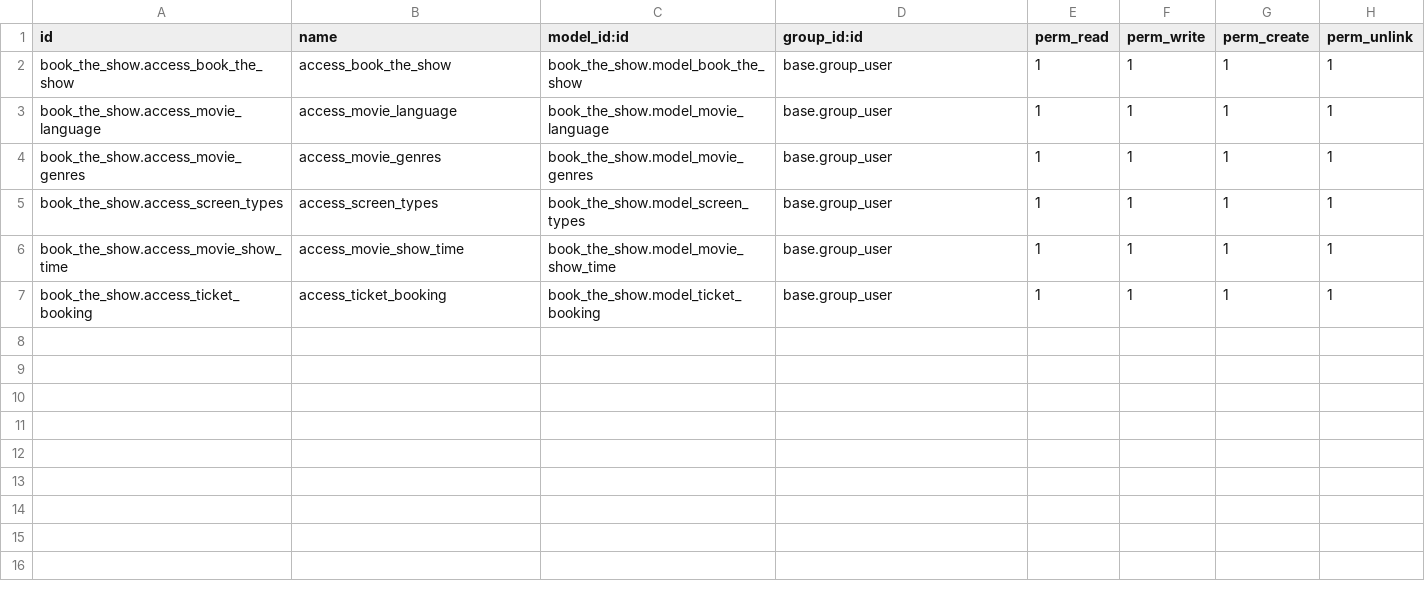
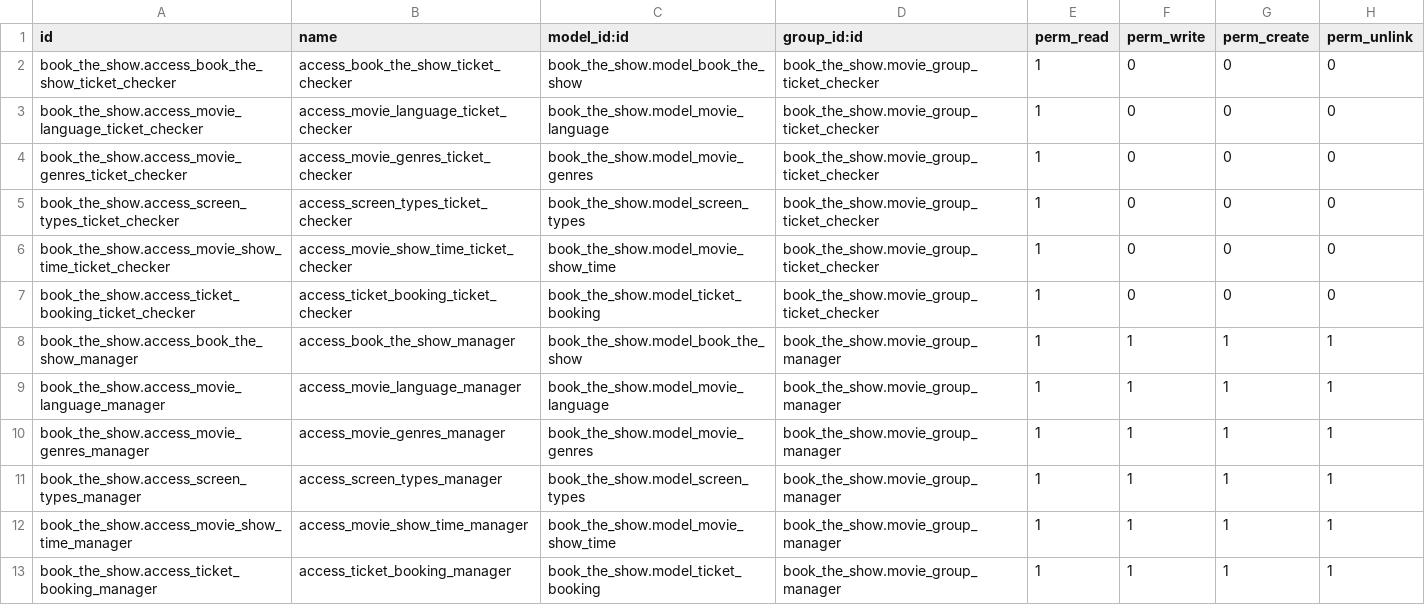
Before and after one commit to shup-odoo/book_the_show, a CSV file: book_the_show/security/ir.model.access.csv, drawn as a sheet.

Commit message:
Security Added

```diff
--- a/book_the_show/security/ir.model.access.csv
+++ b/book_the_show/security/ir.model.access.csv
@@ -1,7 +1,13 @@
 id,name,model_id:id,group_id:id,perm_read,perm_write,perm_create,perm_unlink
-book_the_show.access_book_the_show,access_book_the_show,book_the_show.model_book_the_show,base.group_user,1,1,1,1
-book_the_show.access_movie_language,access_movie_language,book_the_show.model_movie_language,base.group_user,1,1,1,1
-book_the_show.access_movie_genres,access_movie_genres,book_the_show.model_movie_genres,base.group_user,1,1,1,1
-book_the_show.access_screen_types,access_screen_types,book_the_show.model_screen_types,base.group_user,1,1,1,1
-book_the_show.access_movie_show_time,access_movie_show_time,book_the_show.model_movie_show_time,base.group_user,1,1,1,1
-book_the_show.access_ticket_booking,access_ticket_booking,book_the_show.model_ticket_booking,base.group_user,1,1,1,1
+book_the_show.access_book_the_show_ticket_checker,access_book_the_show_ticket_checker,book_the_show.model_book_the_show,book_the_show.movie_group_ticket_checker,1,0,0,0
+book_the_show.access_movie_language_ticket_checker,access_movie_language_ticket_checker,book_the_show.model_movie_language,book_the_show.movie_group_ticket_checker,1,0,0,0
+book_the_show.access_movie_genres_ticket_checker,access_movie_genres_ticket_checker,book_the_show.model_movie_genres,book_the_show.movie_group_ticket_checker,1,0,0,0
+book_the_show.access_screen_types_ticket_checker,access_screen_types_ticket_checker,book_the_show.model_screen_types,book_the_show.movie_group_ticket_checker,1,0,0,0
+book_the_show.access_movie_show_time_ticket_checker,access_movie_show_time_ticket_checker,book_the_show.model_movie_show_time,book_the_show.movie_group_ticket_checker,1,0,0,0
+book_the_show.access_ticket_booking_ticket_checker,access_ticket_booking_ticket_checker,book_the_show.model_ticket_booking,book_the_show.movie_group_ticket_checker,1,0,0,0
+book_the_show.access_book_the_show_manager,access_book_the_show_manager,book_the_show.model_book_the_show,book_the_show.movie_group_manager,1,1,1,1
+book_the_show.access_movie_language_manager,access_movie_language_manager,book_the_show.model_movie_language,book_the_show.movie_group_manager,1,1,1,1
+book_the_show.access_movie_genres_manager,access_movie_genres_manager,book_the_show.model_movie_genres,book_the_show.movie_group_manager,1,1,1,1
+book_the_show.access_screen_types_manager,access_screen_types_manager,book_the_show.model_screen_types,book_the_show.movie_group_manager,1,1,1,1
+book_the_show.access_movie_show_time_manager,access_movie_show_time_manager,book_the_show.model_movie_show_time,book_the_show.movie_group_manager,1,1,1,1
+book_the_show.access_ticket_booking_manager,access_ticket_booking_manager,book_the_show.model_ticket_booking,book_the_show.movie_group_manager,1,1,1,1
```
Also changed, not shown: 4 other files.
